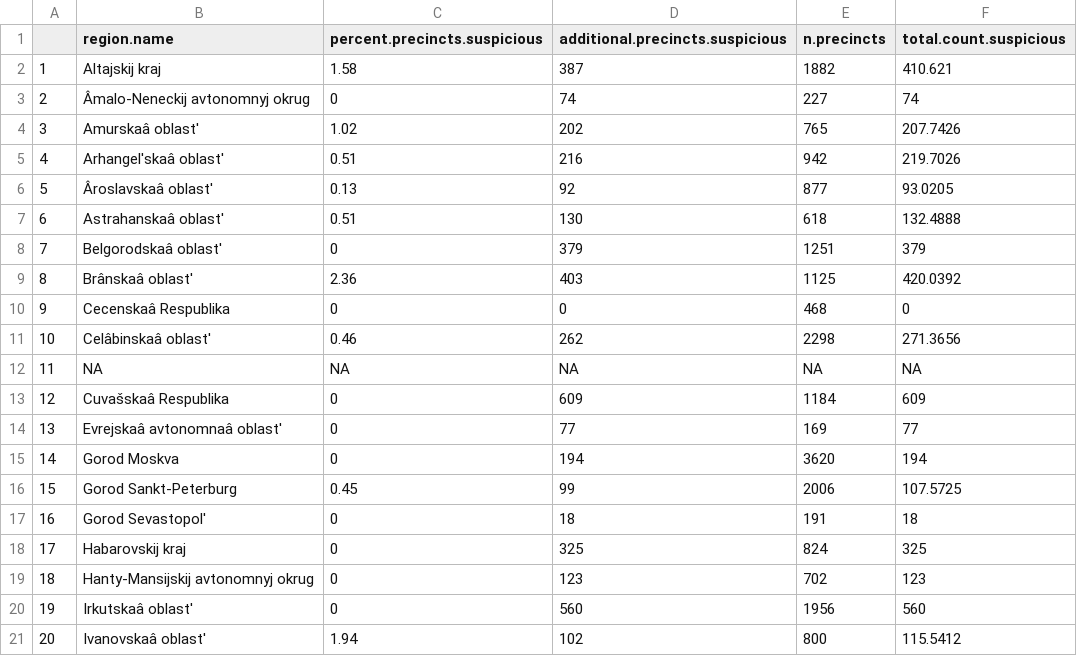
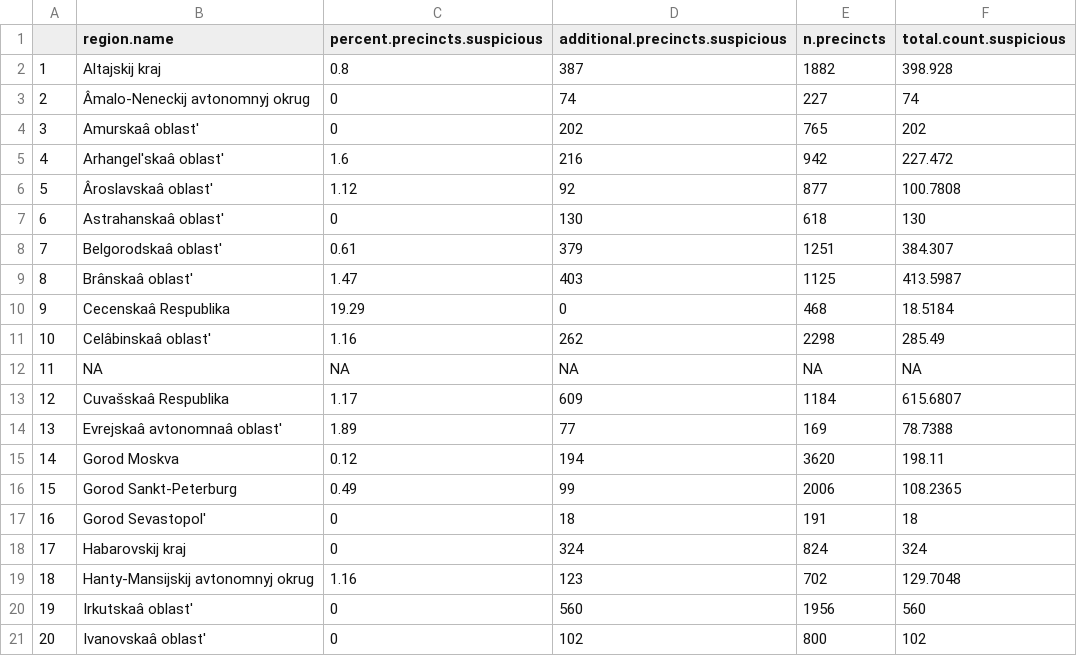
Before and after one commit to colejharvey/mexico_russia_fraud, a CSV file: fraud_estimates_russia_2016.csv, drawn as a sheet; only a part is shown; the diff covers the shown part only.

```diff
--- a/fraud_estimates_russia_2016.csv
+++ b/fraud_estimates_russia_2016.csv
@@ -2 +2 @@
-1,Altajskij kraj,1.58,387,1882,410.621
+"1","Altajskij kraj",0.8,387,1882,398.928
@@ -4,8 +4,8 @@
-3,Amurskaâ oblast',1.02,202,765,207.7426
-4,Arhangel'skaâ oblast',0.51,216,942,219.7026
-5,Âroslavskaâ oblast',0.13,92,877,93.0205
-6,Astrahanskaâ oblast',0.51,130,618,132.4888
-7,Belgorodskaâ oblast',0,379,1251,379
-8,Brânskaâ oblast',2.36,403,1125,420.0392
-9,Cecenskaâ Respublika,0,0,468,0
-10,Celâbinskaâ oblast',0.46,262,2298,271.3656
+"3","Amurskaâ oblast'",0,202,765,202
+"4","Arhangel'skaâ oblast'",1.6,216,942,227.472
+"5","Âroslavskaâ oblast'",1.12,92,877,100.7808
+"6","Astrahanskaâ oblast'",0,130,618,130
+"7","Belgorodskaâ oblast'",0.61,379,1251,384.307
+"8","Brânskaâ oblast'",1.47,403,1125,413.5987
+"9","Cecenskaâ Respublika",19.29,0,468,18.5184
+"10","Celâbinskaâ oblast'",1.16,262,2298,285.49
@@ -13,4 +13,4 @@
-12,Cuvašskaâ Respublika,0,609,1184,609
-13,Evrejskaâ avtonomnaâ oblast',0,77,169,77
-14,Gorod Moskva,0,194,3620,194
-15,Gorod Sankt-Peterburg,0.45,99,2006,107.5725
+"12","Cuvašskaâ Respublika",1.17,609,1184,615.6807
+"13","Evrejskaâ avtonomnaâ oblast'",1.89,77,169,78.7388
+"14","Gorod Moskva",0.12,194,3620,198.11
+"15","Gorod Sankt-Peterburg",0.49,99,2006,108.2365
@@ -18,2 +18,2 @@
-17,Habarovskij kraj,0,325,824,325
-18,Hanty-Mansijskij avtonomnyj okrug,0,123,702,123
+"17","Habarovskij kraj",0,324,824,324
+"18","Hanty-Mansijskij avtonomnyj okrug",1.16,123,702,129.7048
@@ -21 +21 @@
-20,Ivanovskaâ oblast',1.94,102,800,115.5412
+"20","Ivanovskaâ oblast'",0,102,800,102
```
Also changed, not shown: 155 edited cells elsewhere in this file, 11 other files.
